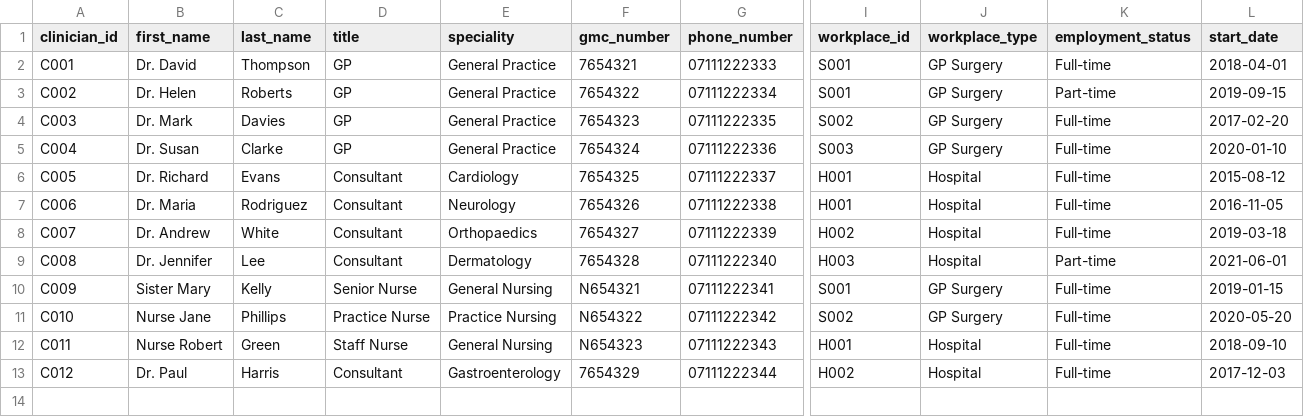
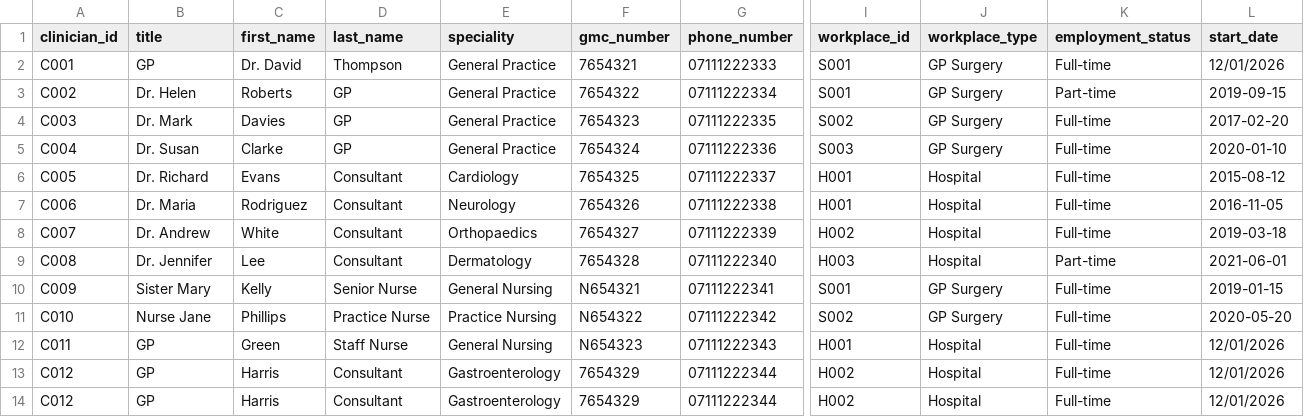
Before and after one commit to Misbahh-dev/HMS-System-Misbah-Al-Rehman, a CSV file: build/classes/data/clinicians.csv, drawn as a sheet; only a part is shown, gaps mark what is left out; rows hold the shown columns only; the diff names each change by its address in the sheet, - before the commit and + after, or states it on an @@ line.

Commit message:
Eighth Commit: Added Clinician Use Case

```diff
--- a/build/classes/data/clinicians.csv
+++ b/build/classes/data/clinicians.csv
-B1: first_name
+B1: title
-C1: last_name
+C1: first_name
-D1: title
+D1: last_name
-B2 (title): Dr. David
+B2 (title): GP
-C2 (first_name): Thompson
+C2 (first_name): Dr. David
-D2 (last_name): GP
+D2 (last_name): Thompson
-L2 (start_date): 2018-04-01
+L2 (start_date): 12/01/2026
-B12 (title): Nurse Robert
+B12 (title): GP
-L12 (start_date): 2018-09-10
+L12 (start_date): 12/01/2026
-B13 (title): Dr. Paul
+B13 (title): GP
-L13 (start_date): 2017-12-03
+L13 (start_date): 12/01/2026
+row 14: C012 | GP | Harris | Consultant | Gastroenterology | 7654329 | 07111222344 | H002 | Hospital | Full-time | 12/01/2026
```
Also changed, not shown: src/data/clinicians.csv, 5 other files.
